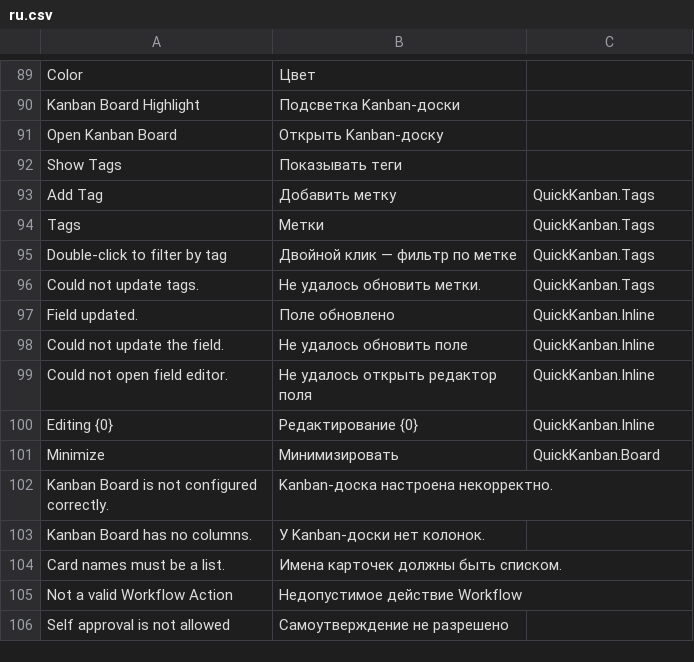
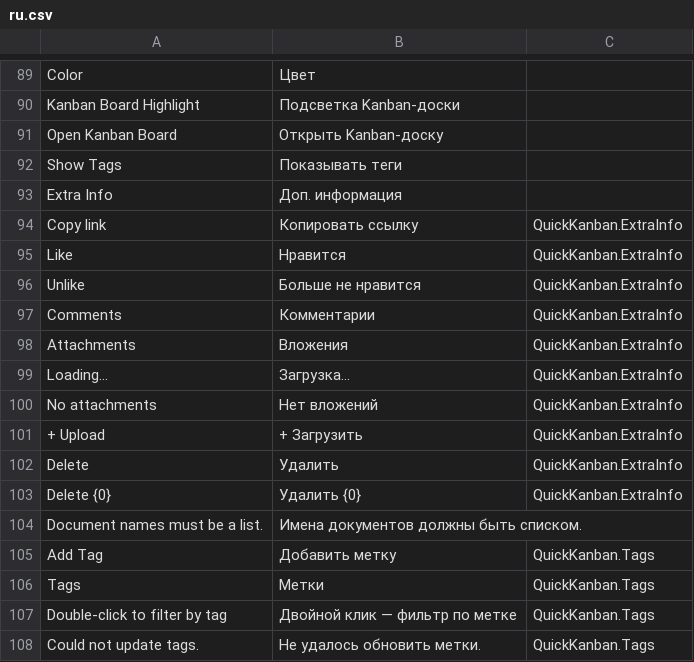
Before and after one commit to Dinext-pro/dinext_kanban, a CSV file: quick_kanban/translations/ru.csv, drawn as a sheet; only a part is shown, gaps mark what is left out; the shorter side is filled out with more unchanged rows; the diff names each change by its address in the sheet, - before the commit and + after, or states it on an @@ line.

Commit message:
feat: add extra information display on Kanban cards, including link copying, like toggling, comment counts, and attachment management; enhance UI with new styles and integrate functionality into existing card components and tests

```diff
--- a/quick_kanban/translations/ru.csv
+++ b/quick_kanban/translations/ru.csv
+row 93: Extra Info | Доп. информация
+row 94: Copy link | Копировать ссылку | QuickKanban.ExtraInfo
+row 95: Like | Нравится | QuickKanban.ExtraInfo
+row 96: Unlike | Больше не нравится | QuickKanban.ExtraInfo
+row 97: Comments | Комментарии | QuickKanban.ExtraInfo
+row 98: Attachments | Вложения | QuickKanban.ExtraInfo
+row 99: Loading… | Загрузка… | QuickKanban.ExtraInfo
+row 100: No attachments | Нет вложений | QuickKanban.ExtraInfo
+row 101: + Upload | + Загрузить | QuickKanban.ExtraInfo
+row 102: Delete | Удалить | QuickKanban.ExtraInfo
+row 103: Delete {0} | Удалить {0} | QuickKanban.ExtraInfo
+row 104: Document names must be a list. | Имена документов должны быть списком.
```
Also changed, not shown: 18 other files.
